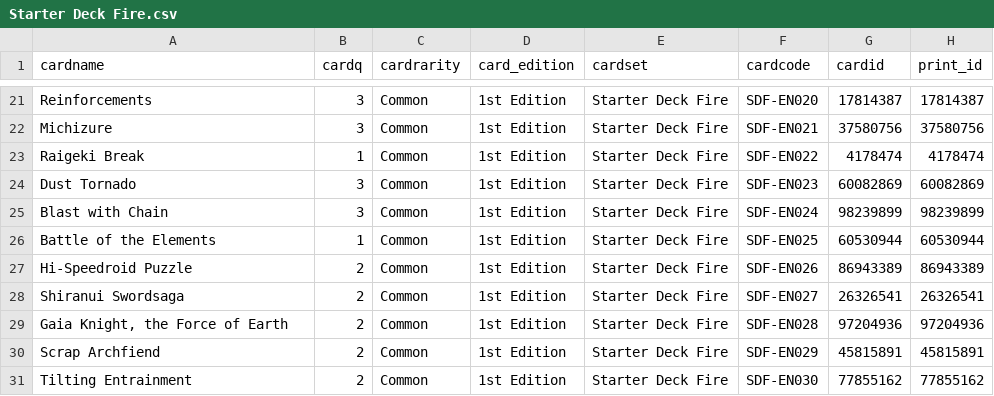
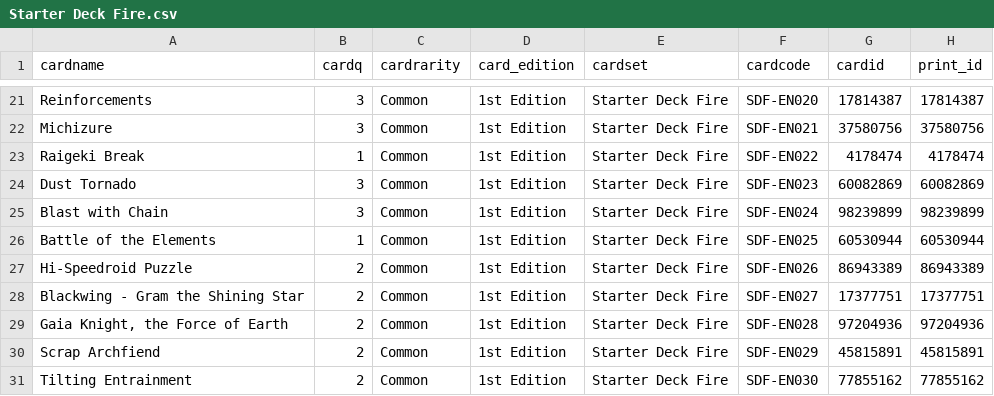
Before and after one commit to jfitz33/space-mambot, a CSV file: starters_csv/Starter Deck Fire.csv, drawn as a sheet; only a part is shown, gaps mark what is left out.

Commit message:
shiranui swordsaga swap

```diff
--- a/starters_csv/Starter Deck Fire.csv
+++ b/starters_csv/Starter Deck Fire.csv
@@ -27,3 +27,3 @@ Battle of the Elements,1,Common,1st Edition,Starter Deck Fire,SDF-EN025,60530944
 Hi-Speedroid Puzzle,2,Common,1st Edition,Starter Deck Fire,SDF-EN026,86943389,86943389
-Shiranui Swordsaga,2,Common,1st Edition,Starter Deck Fire,SDF-EN027,26326541,26326541
+Blackwing - Gram the Shining Star,2,Common,1st Edition,Starter Deck Fire,SDF-EN027,17377751,17377751
 "Gaia Knight, the Force of Earth",2,Common,1st Edition,Starter Deck Fire,SDF-EN028,97204936,97204936
```
Also changed, not shown: starters_csv/Starter Deck Water.csv.
